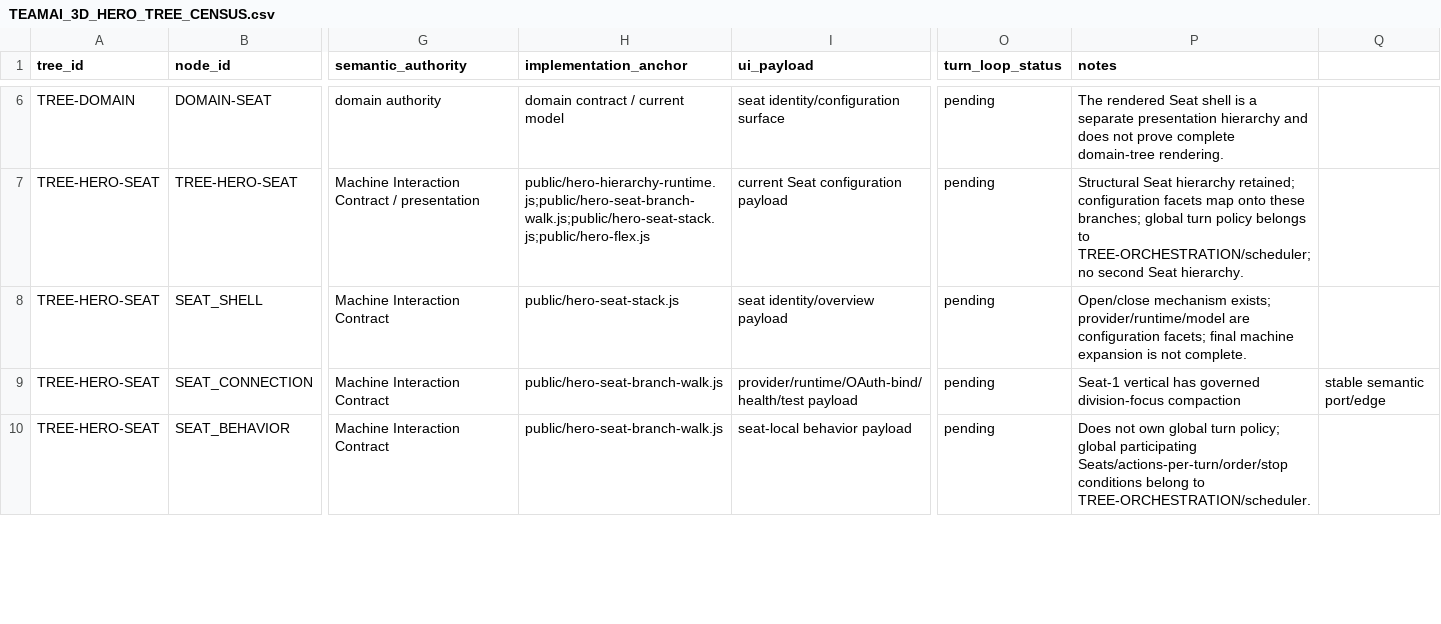
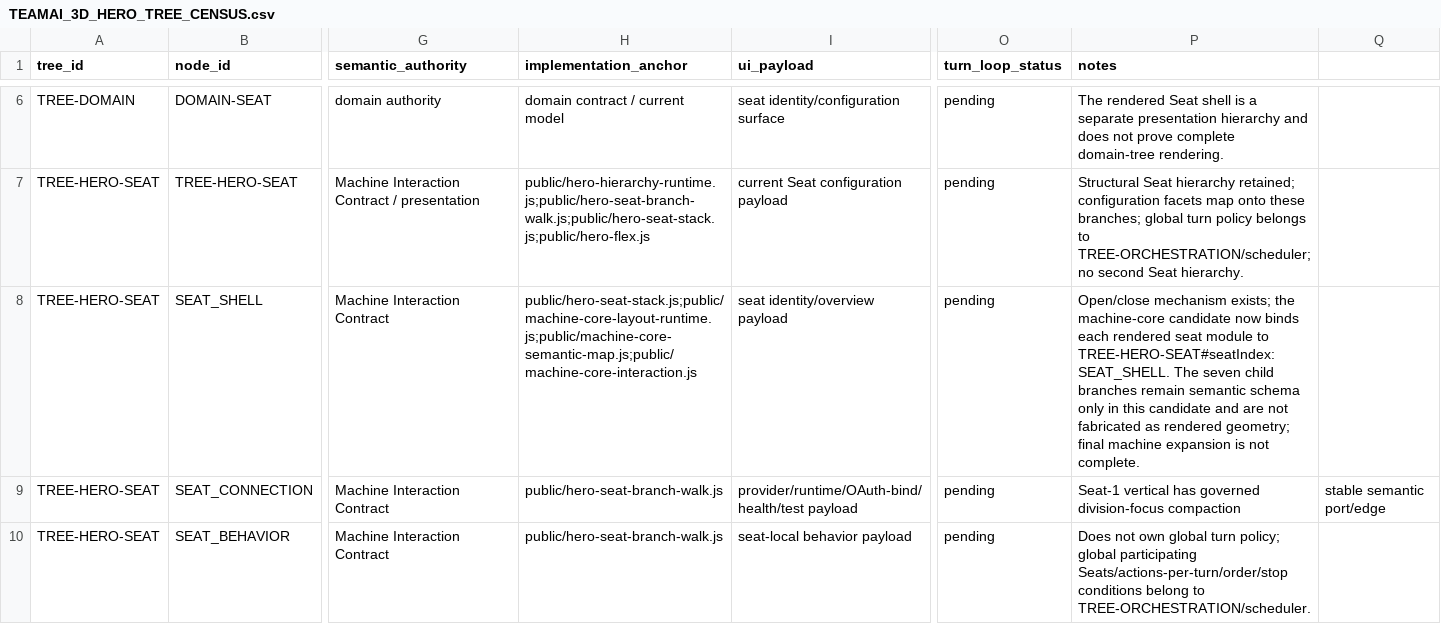
Before and after one commit to RbrtMrlsIII/TeamAi, a CSV file: docs/TEAMAI_3D_HERO_TREE_CENSUS.csv, drawn as a sheet; only a part is shown, gaps mark what is left out; the diff names each change by its address in the sheet, - before the commit and + after, or states it on an @@ line.

Commit message:
docs(029): record machine-core Seat Shell evidence

```diff
--- a/docs/TEAMAI_3D_HERO_TREE_CENSUS.csv
+++ b/docs/TEAMAI_3D_HERO_TREE_CENSUS.csv
-H8 (implementation_anchor): public/hero-seat-stack.js
+H8 (implementation_anchor): public/hero-seat-stack.js;public/machine-core-layout-runtime.js;public/machine-core-semantic-map.js;public/machine-core-interaction.js
-P8 (notes): …mechanism exists; provider/runtime/model are configuration facets; final machine…
+P8 (notes): …mechanism exists; the machine-core candidate now binds each rendered seat module to TREE-HERO-SEAT#seatIndex:SEAT_SHELL. The seven child branches remain semantic schema only in this candidate and are not fabricated as rendered geometry; final machine…
```
